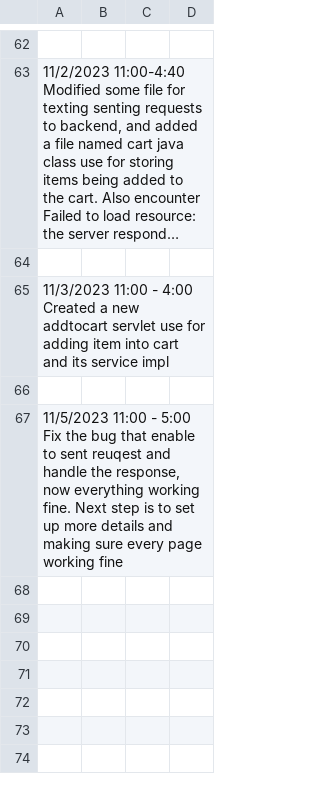
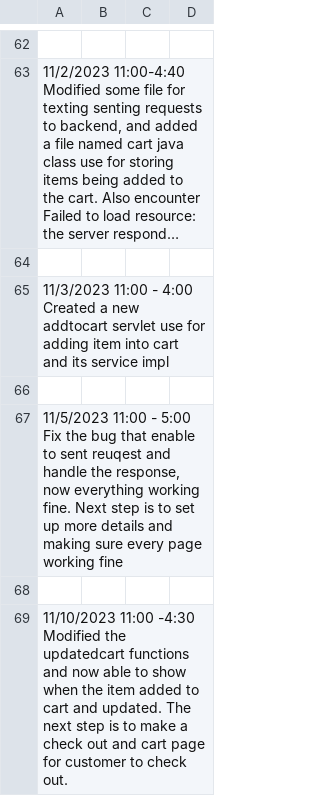
Before and after one commit to Derenuwu/smartkitchen, a CSV file: Deren_timelog.csv, drawn as a sheet; only a part is shown, gaps mark what is left out; long unchanged cells end in …; the diff names each change by its address in the sheet, - before the commit and + after, or states it on an @@ line.

Commit message:
11-10 time log

```diff
--- a/Deren_timelog.csv
+++ b/Deren_timelog.csv
+row 68: (empty)
+row 69: 11/10/2023 11:00 -4:30 Modified the updatedcart functions and now able to show when the item added to cart and updated. The next step is to make a check out and cart page for customer to check out.
```
